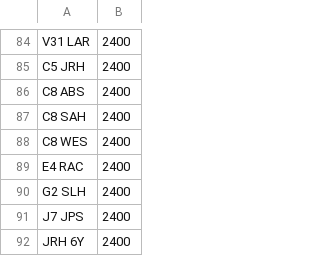
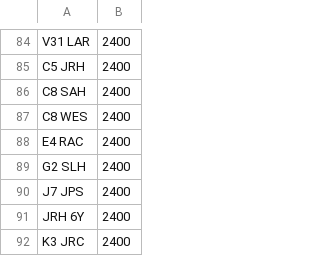
Before and after one commit to jamessaperia/simplyreg, a CSV file: csv/T12ADE_NOVAT_380.csv, drawn as a sheet; only a part is shown, gaps mark what is left out; the shorter side is filled out with more unchanged rows; the diff names each change by its address in the sheet, - before the commit and + after, or states it on an @@ line.

```diff
--- a/csv/T12ADE_NOVAT_380.csv
+++ b/csv/T12ADE_NOVAT_380.csv
-row 86: C8 ABS | 2400
```
Also changed, not shown: csv/CHARLESBURKE_NOVAT_0.csv, csv/KAREN_NOVAT_0.csv.
